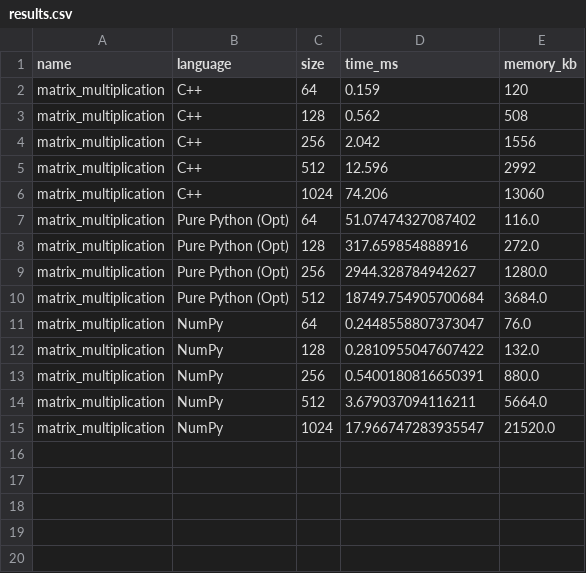
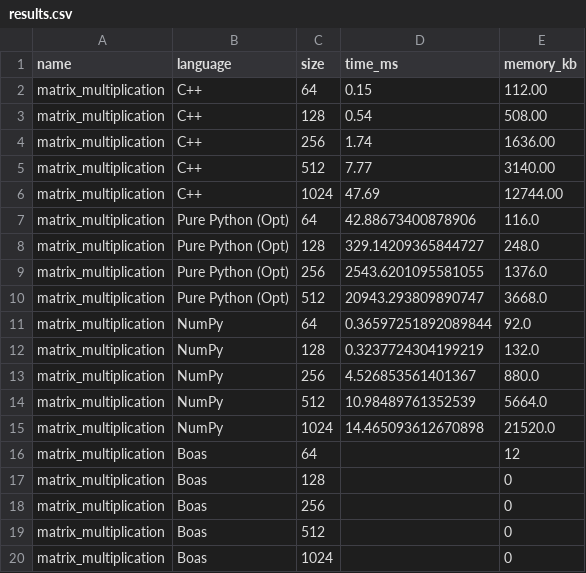
Before and after one commit to TianTian-O1/Boas, a CSV file: benchmark/results/results.csv, drawn as a sheet.

```diff
--- a/benchmark/results/results.csv
+++ b/benchmark/results/results.csv
@@ -1,15 +1,20 @@
 name,language,size,time_ms,memory_kb
-matrix_multiplication,C++,64,0.159,120
-matrix_multiplication,C++,128,0.562,508
-matrix_multiplication,C++,256,2.042,1556
-matrix_multiplication,C++,512,12.596,2992
-matrix_multiplication,C++,1024,74.206,13060
-matrix_multiplication,Pure Python (Opt),64,51.07474327087402,116.0
-matrix_multiplication,Pure Python (Opt),128,317.659854888916,272.0
-matrix_multiplication,Pure Python (Opt),256,2944.328784942627,1280.0
-matrix_multiplication,Pure Python (Opt),512,18749.754905700684,3684.0
-matrix_multiplication,NumPy,64,0.2448558807373047,76.0
-matrix_multiplication,NumPy,128,0.2810955047607422,132.0
-matrix_multiplication,NumPy,256,0.5400180816650391,880.0
-matrix_multiplication,NumPy,512,3.679037094116211,5664.0
-matrix_multiplication,NumPy,1024,17.966747283935547,21520.0
+matrix_multiplication,C++,64,0.15,112.00
+matrix_multiplication,C++,128,0.54,508.00
+matrix_multiplication,C++,256,1.74,1636.00
+matrix_multiplication,C++,512,7.77,3140.00
+matrix_multiplication,C++,1024,47.69,12744.00
+matrix_multiplication,Pure Python (Opt),64,42.88673400878906,116.0
+matrix_multiplication,Pure Python (Opt),128,329.14209365844727,248.0
+matrix_multiplication,Pure Python (Opt),256,2543.6201095581055,1376.0
+matrix_multiplication,Pure Python (Opt),512,20943.293809890747,3668.0
+matrix_multiplication,NumPy,64,0.36597251892089844,92.0
+matrix_multiplication,NumPy,128,0.3237724304199219,132.0
+matrix_multiplication,NumPy,256,4.526853561401367,880.0
+matrix_multiplication,NumPy,512,10.98489761352539,5664.0
+matrix_multiplication,NumPy,1024,14.465093612670898,21520.0
+matrix_multiplication,Boas,64,,12
+matrix_multiplication,Boas,128,,0
+matrix_multiplication,Boas,256,,0
+matrix_multiplication,Boas,512,,0
+matrix_multiplication,Boas,1024,,0
```
Also changed, not shown: 13 other files.
